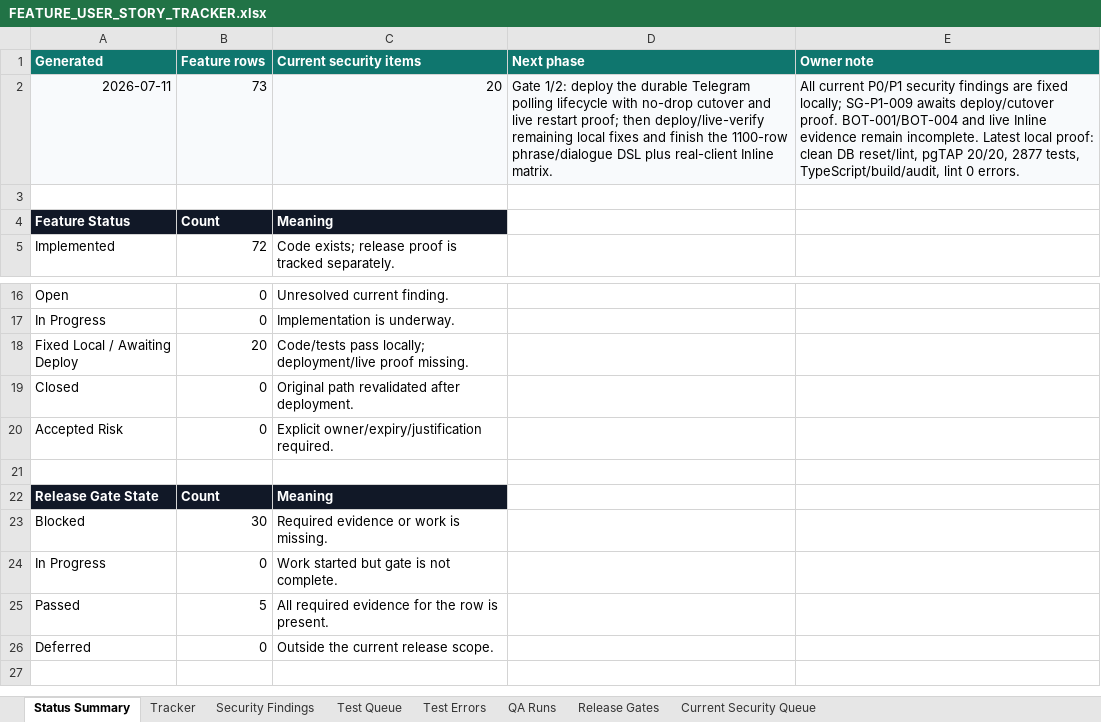
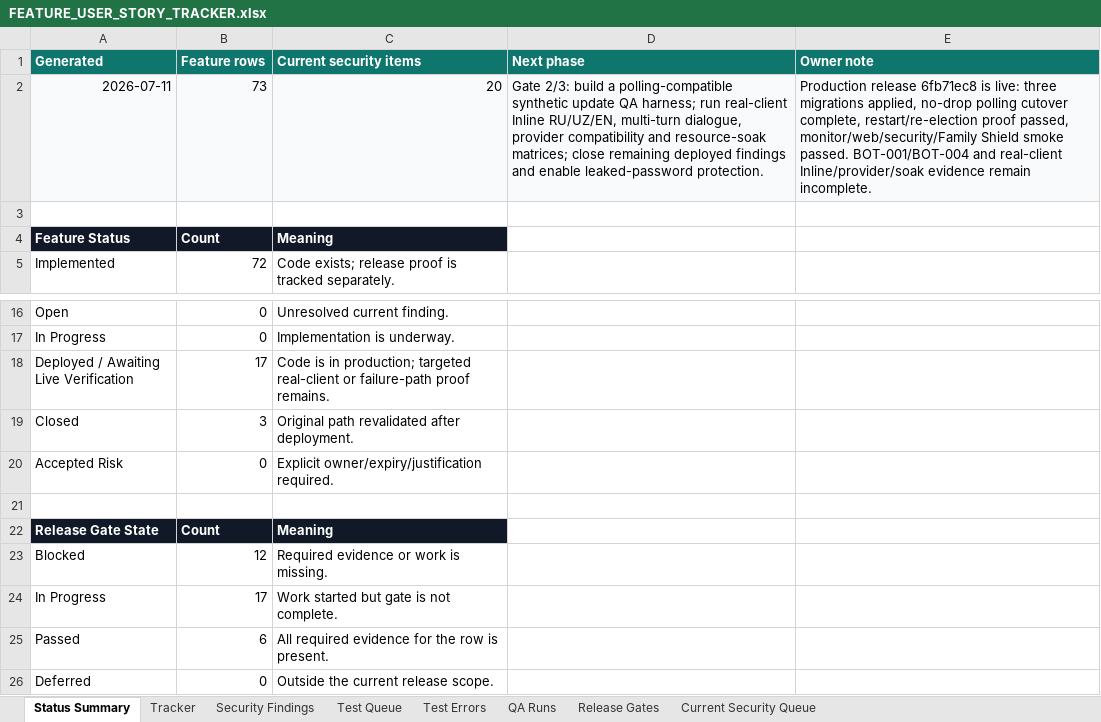
Before and after one commit to Web-pixel-creator/Scam-guard-Main, an Excel workbook: ai_docs/FEATURE_USER_STORY_TRACKER.xlsx, sheet Status Summary, drawn as a sheet; only a part is shown, gaps mark what is left out; values as stored, in another font and other column widths than the file's, no borders; conditional formats not drawn; removed rows and columns are numbered as before the commit, all else as after; the diff names each change by its address in the sheet, - before the commit and + after, or states it on an @@ line.

Commit message:
docs: record production release verification

```diff
--- a/ai_docs/FEATURE_USER_STORY_TRACKER.xlsx (sheet Status Summary)
+++ b/ai_docs/FEATURE_USER_STORY_TRACKER.xlsx (sheet Status Summary)
-D2 (Next phase): Gate 1/2: deploy the durable Telegram polling lifecycle with no-drop cutover and live restart proof; then deploy/live-verify remaining local fixes and finish the 1100-row phrase/dialogue DSL plus real-client Inline matrix.
+D2 (Next phase): Gate 2/3: build a polling-compatible synthetic update QA harness; run real-client Inline RU/UZ/EN, multi-turn dialogue, provider compatibility and resource-soak matrices; close remaining deployed findings and enable leaked-password protection.
-E2 (Owner note): All current P0/P1 security findings are fixed locally; SG-P1-009 awaits deploy/cutover proof. BOT-001/BOT-004 and live Inline evidence remain incomplete. Latest local proof: clean DB reset/lint, pgTAP 20/20, 2877 tests, TypeScript/build/audit, lint 0 errors.
+E2 (Owner note): Production release 6fb71ec8 is live: three migrations applied, no-drop polling cutover complete, restart/re-election proof passed, monitor/web/security/Family Shield smoke passed. BOT-001/BOT-004 and real-client Inline/provider/soak evidence remain incomplete.
-row 18: Fixed Local / Awaiting Deploy | 20 | Code/tests pass locally; deployment/live proof missing.
+row 18: Deployed / Awaiting Live Verification | 17 | Code is in production; targeted real-client or failure-path proof remains.
-B19 (Feature rows): 0
+B19 (Feature rows): 3
-B23 (Feature rows): 30
+B23 (Feature rows): 12
-B24 (Feature rows): 0
+B24 (Feature rows): 17
-B25 (Feature rows): 5
+B25 (Feature rows): 6
```
Also changed, not shown: sheet Release Gates, sheet Current Security Queue.
